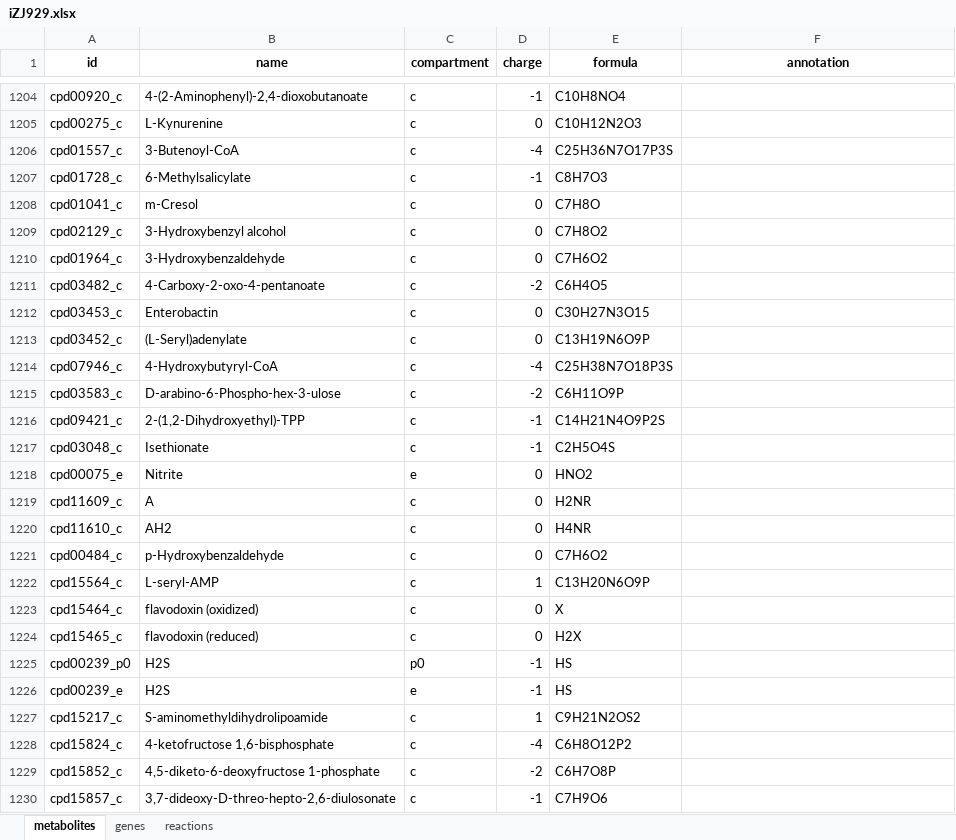
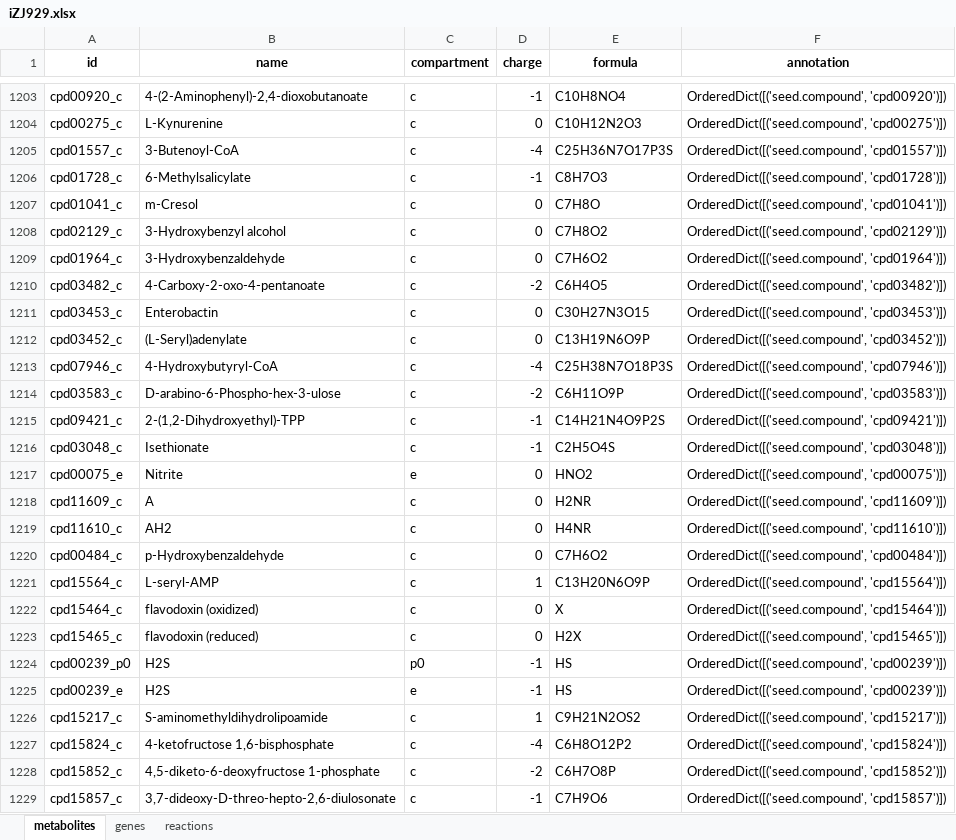
Before and after one commit to Renlab410/iZJ929, an Excel workbook: iZJ929.xlsx, sheet metabolites, drawn as a sheet; only a part is shown, gaps mark what is left out; values as stored, in another font and other column widths than the file's, no borders; addresses are those after the commit; the diff covers the shown part only; the diff names each change by its address in the sheet, - before the commit and + after, or states it on an @@ line.

```diff
--- a/iZJ929.xlsx (sheet metabolites)
+++ b/iZJ929.xlsx (sheet metabolites)
-F1203 (annotation): (empty)
+F1203 (annotation): OrderedDict([('seed.compound', 'cpd00920')])
-F1204 (annotation): (empty)
+F1204 (annotation): OrderedDict([('seed.compound', 'cpd00275')])
-F1205 (annotation): (empty)
+F1205 (annotation): OrderedDict([('seed.compound', 'cpd01557')])
-F1206 (annotation): (empty)
+F1206 (annotation): OrderedDict([('seed.compound', 'cpd01728')])
-F1207 (annotation): (empty)
+F1207 (annotation): OrderedDict([('seed.compound', 'cpd01041')])
-F1208 (annotation): (empty)
+F1208 (annotation): OrderedDict([('seed.compound', 'cpd02129')])
-F1209 (annotation): (empty)
+F1209 (annotation): OrderedDict([('seed.compound', 'cpd01964')])
-F1210 (annotation): (empty)
+F1210 (annotation): OrderedDict([('seed.compound', 'cpd03482')])
-F1211 (annotation): (empty)
+F1211 (annotation): OrderedDict([('seed.compound', 'cpd03453')])
-F1212 (annotation): (empty)
+F1212 (annotation): OrderedDict([('seed.compound', 'cpd03452')])
-F1213 (annotation): (empty)
+F1213 (annotation): OrderedDict([('seed.compound', 'cpd07946')])
-F1214 (annotation): (empty)
+F1214 (annotation): OrderedDict([('seed.compound', 'cpd03583')])
-F1215 (annotation): (empty)
+F1215 (annotation): OrderedDict([('seed.compound', 'cpd09421')])
-F1216 (annotation): (empty)
+F1216 (annotation): OrderedDict([('seed.compound', 'cpd03048')])
-F1217 (annotation): (empty)
+F1217 (annotation): OrderedDict([('seed.compound', 'cpd00075')])
-F1218 (annotation): (empty)
+F1218 (annotation): OrderedDict([('seed.compound', 'cpd11609')])
-F1219 (annotation): (empty)
+F1219 (annotation): OrderedDict([('seed.compound', 'cpd11610')])
-F1220 (annotation): (empty)
+F1220 (annotation): OrderedDict([('seed.compound', 'cpd00484')])
-F1221 (annotation): (empty)
+F1221 (annotation): OrderedDict([('seed.compound', 'cpd15564')])
-F1222 (annotation): (empty)
+F1222 (annotation): OrderedDict([('seed.compound', 'cpd15464')])
-F1223 (annotation): (empty)
+F1223 (annotation): OrderedDict([('seed.compound', 'cpd15465')])
-F1224:F1225 (annotation): (empty)
+F1224:F1225 (annotation): OrderedDict([('seed.compound', 'cpd00239')])
-F1226 (annotation): (empty)
+F1226 (annotation): OrderedDict([('seed.compound', 'cpd15217')])
-F1227 (annotation): (empty)
+F1227 (annotation): OrderedDict([('seed.compound', 'cpd15824')])
-F1228 (annotation): (empty)
+F1228 (annotation): OrderedDict([('seed.compound', 'cpd15852')])
-F1229 (annotation): (empty)
+F1229 (annotation): OrderedDict([('seed.compound', 'cpd15857')])
```
Also changed, not shown: 3 removed rows and 312 edited cells elsewhere in this sheet, sheet genes, sheet reactions.
